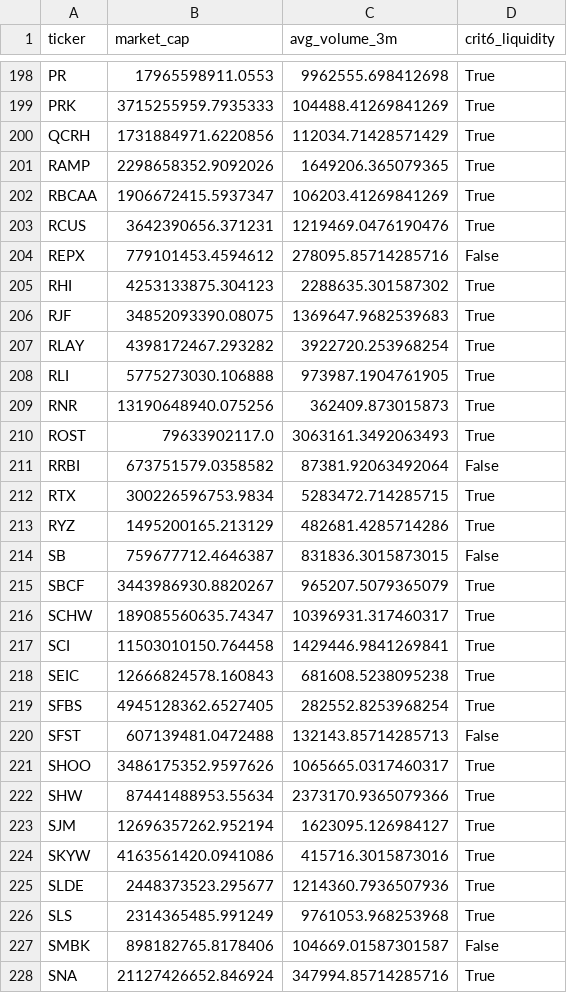
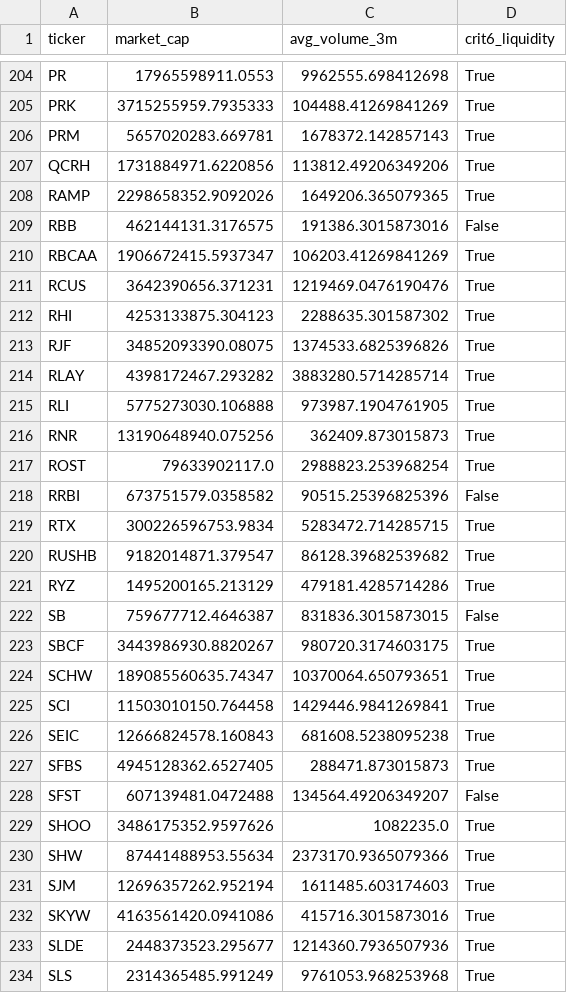
Before and after one commit to xxxtopher/MM-SW-Screener, a CSV file: output/liquidity_pass.csv, drawn as a sheet; only a part is shown, gaps mark what is left out; the shorter side is filled out with more unchanged rows; the diff covers the shown part only.

```diff
--- a/output/liquidity_pass.csv
+++ b/output/liquidity_pass.csv
@@ -199,26 +205,28 @@ PR,17965598911.0553,9962555.698412698,True
 PRK,3715255959.7935333,104488.41269841269,True
-QCRH,1731884971.6220856,112034.71428571429,True
+PRM,5657020283.669781,1678372.142857143,True
+QCRH,1731884971.6220856,113812.49206349206,True
 RAMP,2298658352.9092026,1649206.365079365,True
+RBB,462144131.3176575,191386.3015873016,False
 RBCAA,1906672415.5937347,106203.41269841269,True
 RCUS,3642390656.371231,1219469.0476190476,True
-REPX,779101453.4594612,278095.85714285716,False
 RHI,4253133875.304123,2288635.301587302,True
-RJF,34852093390.08075,1369647.9682539683,True
-RLAY,4398172467.293282,3922720.253968254,True
+RJF,34852093390.08075,1374533.6825396826,True
+RLAY,4398172467.293282,3883280.5714285714,True
 RLI,5775273030.106888,973987.1904761905,True
 RNR,13190648940.075256,362409.873015873,True
-ROST,79633902117.0,3063161.3492063493,True
-RRBI,673751579.0358582,87381.92063492064,False
+ROST,79633902117.0,2988823.253968254,True
+RRBI,673751579.0358582,90515.25396825396,False
 RTX,300226596753.9834,5283472.714285715,True
-RYZ,1495200165.213129,482681.4285714286,True
+RUSHB,9182014871.379547,86128.39682539682,True
+RYZ,1495200165.213129,479181.4285714286,True
 SB,759677712.4646387,831836.3015873015,False
-SBCF,3443986930.8820267,965207.5079365079,True
-SCHW,189085560635.74347,10396931.317460317,True
+SBCF,3443986930.8820267,980720.3174603175,True
+SCHW,189085560635.74347,10370064.650793651,True
 SCI,11503010150.764458,1429446.9841269841,True
 SEIC,12666824578.160843,681608.5238095238,True
-SFBS,4945128362.6527405,282552.8253968254,True
-SFST,607139481.0472488,132143.85714285713,False
-SHOO,3486175352.9597626,1065665.0317460317,True
+SFBS,4945128362.6527405,288471.873015873,True
+SFST,607139481.0472488,134564.49206349207,False
+SHOO,3486175352.9597626,1082235.0,True
 SHW,87441488953.55634,2373170.9365079366,True
-SJM,12696357262.952194,1623095.126984127,True
+SJM,12696357262.952194,1611485.603174603,True
 SKYW,4163561420.0941086,415716.3015873016,True
```
Also changed, not shown: 15 added rows, 6 removed rows and 55 edited cells elsewhere in this file, output/criteria_pass.csv, output/vcp_pass.csv, 1 other file.
